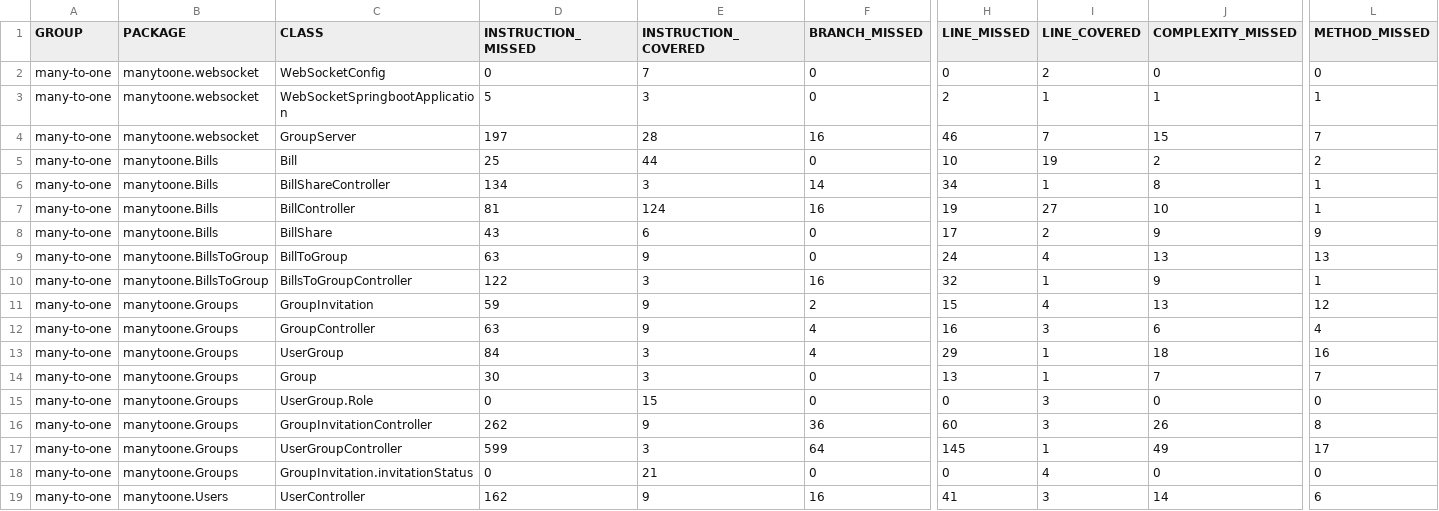
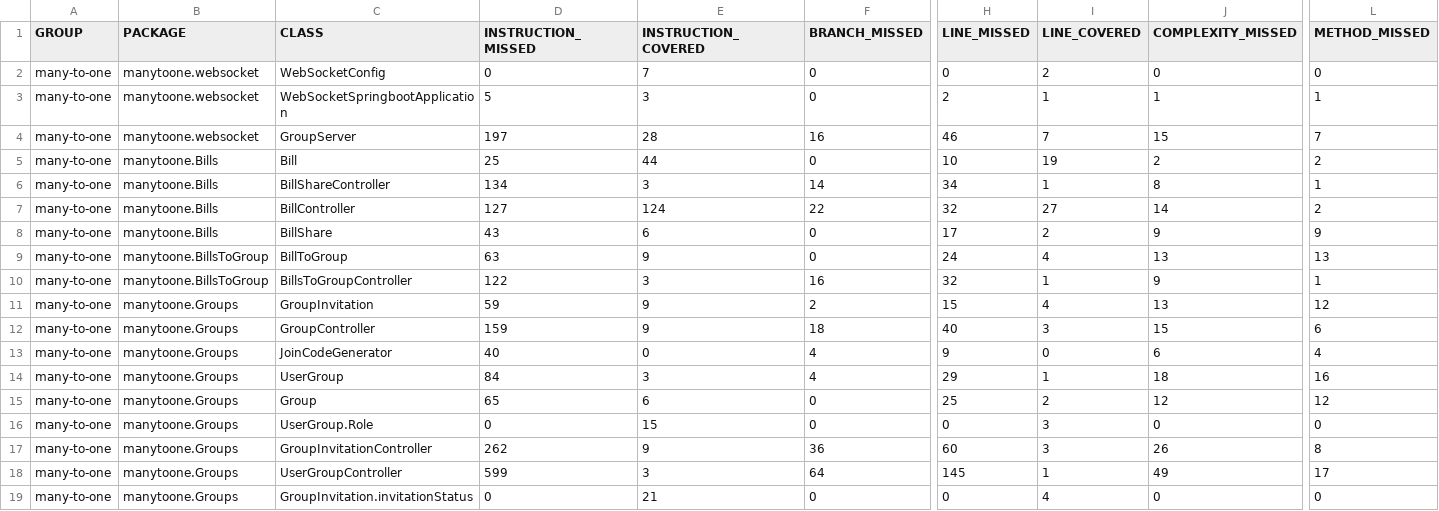
Before and after one commit to trungly2345/CySplit, a CSV file: Backend/springboot_manytoone/target/site/jacoco/jacoco.csv, drawn as a sheet; only a part is shown, gaps mark what is left out; the shorter side is filled out with more unchanged rows; addresses are those after the commit; rows hold the shown columns only; the diff names each change by its address in the sheet, - before the commit and + after, or states it on an @@ line.

Commit message:
2 main features for backend implemented + groupbill crud enhancements

```diff
--- a/Backend/springboot_manytoone/target/site/jacoco/jacoco.csv
+++ b/Backend/springboot_manytoone/target/site/jacoco/jacoco.csv
-D7 (INSTRUCTION_MISSED): 81
+D7 (INSTRUCTION_MISSED): 127
-F7 (BRANCH_MISSED): 16
+F7 (BRANCH_MISSED): 22
-H7 (LINE_MISSED): 19
+H7 (LINE_MISSED): 32
-J7 (COMPLEXITY_MISSED): 10
+J7 (COMPLEXITY_MISSED): 14
-L7 (METHOD_MISSED): 1
+L7 (METHOD_MISSED): 2
-D12 (INSTRUCTION_MISSED): 63
+D12 (INSTRUCTION_MISSED): 159
-F12 (BRANCH_MISSED): 4
+F12 (BRANCH_MISSED): 18
-H12 (LINE_MISSED): 16
+H12 (LINE_MISSED): 40
-J12 (COMPLEXITY_MISSED): 6
+J12 (COMPLEXITY_MISSED): 15
-L12 (METHOD_MISSED): 4
+L12 (METHOD_MISSED): 6
+row 13: many-to-one | manytoone.Groups | JoinCodeGenerator | 40 | 0 | 4 | 9 | 0 | 6 | 4
-D15 (INSTRUCTION_MISSED): 30
+D15 (INSTRUCTION_MISSED): 65
-E15 (INSTRUCTION_COVERED): 3
+E15 (INSTRUCTION_COVERED): 6
-H15 (LINE_MISSED): 13
+H15 (LINE_MISSED): 25
-I15 (LINE_COVERED): 1
+I15 (LINE_COVERED): 2
-J15 (COMPLEXITY_MISSED): 7
+J15 (COMPLEXITY_MISSED): 12
-L15 (METHOD_MISSED): 7
+L15 (METHOD_MISSED): 12
```
Also changed, not shown: 38 other files.
